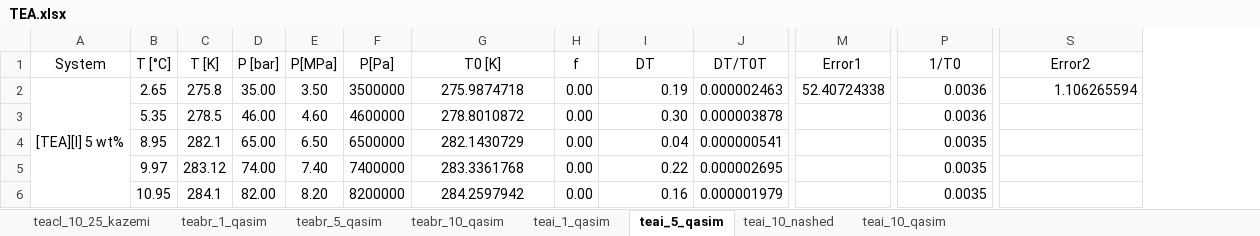
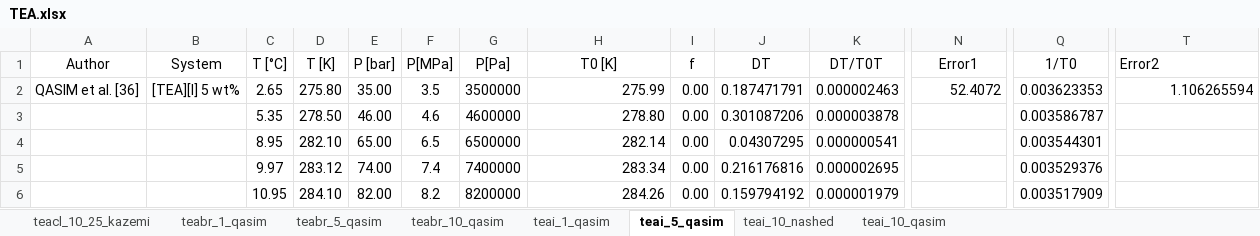
Before and after one commit to mari-carvalho/consistency_tests_2024-01, an Excel workbook: TEA.xlsx, sheet teai_5_qasim, drawn as a sheet; only a part is shown, gaps mark what is left out; values as stored, in another font and other column widths than the file's, no borders; removed rows and columns are numbered as before the commit, all else as after; the diff names each change by its address in the sheet, - before the commit and + after, or states it on an @@ line.

```diff
--- a/TEA.xlsx (sheet teai_5_qasim)
+++ b/TEA.xlsx (sheet teai_5_qasim)
+column A (Author), row 2: QASIM et al. [36]
-T1 alignment: center
+T1 alignment: left
-A2:A6 merged
-D2 (T [K]): 275.8
+D2 (T [K]): 275.80
-F2 (P[MPa]): 3.50
+F2 (P[MPa]): 3.5
-H2 (T0 [K]): 275.9874718
+H2 (T0 [K]): 275.99
-H2:H6 alignment: center
+H2:H6 alignment: right
-J2 (DT): 0.19
+J2 (DT): 0.187471791
-N2 (Error1): 52.40724338
+N2 (Error1): 52.4072
-Q2 (1/T0): 0.0036
+Q2 (1/T0): 0.003623353
-D3 (T [K]): 278.5
+D3 (T [K]): 278.50
-F3 (P[MPa]): 4.60
+F3 (P[MPa]): 4.6
-H3 (T0 [K]): 278.8010872
+H3 (T0 [K]): 278.80
-J3 (DT): 0.30
+J3 (DT): 0.301087206
-Q3 (1/T0): 0.0036
+Q3 (1/T0): 0.003586787
-D4 (T [K]): 282.1
+D4 (T [K]): 282.10
-F4 (P[MPa]): 6.50
+F4 (P[MPa]): 6.5
-H4 (T0 [K]): 282.1430729
+H4 (T0 [K]): 282.14
-J4 (DT): 0.04
+J4 (DT): 0.04307295
-Q4 (1/T0): 0.0035
+Q4 (1/T0): 0.003544301
-F5 (P[MPa]): 7.40
+F5 (P[MPa]): 7.4
-H5 (T0 [K]): 283.3361768
+H5 (T0 [K]): 283.34
-J5 (DT): 0.22
+J5 (DT): 0.216176816
-Q5 (1/T0): 0.0035
+Q5 (1/T0): 0.003529376
-D6 (T [K]): 284.1
+D6 (T [K]): 284.10
-F6 (P[MPa]): 8.20
+F6 (P[MPa]): 8.2
-H6 (T0 [K]): 284.2597942
+H6 (T0 [K]): 284.26
-J6 (DT): 0.16
+J6 (DT): 0.159794192
-Q6 (1/T0): 0.0035
+Q6 (1/T0): 0.003517909
```
Also changed, not shown: sheet teai_1_qasim, sheet teacl_10_25_kazemi, sheet teai_10_nashed, sheet teai_10_qasim, sheet teabr_10_qasim, sheet teabr_1_qasim, 1 more sheet, formulas that keep their value, DEA.xlsx, DMA.xlsx, 24 other files.
